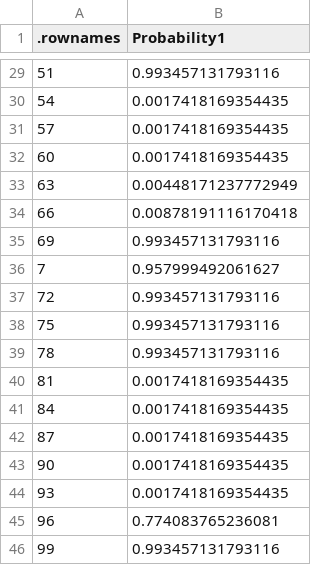
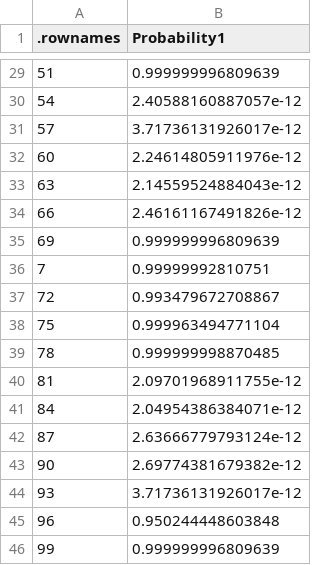
Before and after one commit to bdanalytics/realcp-election, a CSV file: template2_Final_glm_submit.csv, drawn as a sheet; only a part is shown, gaps mark what is left out; the diff covers the shown part only.

```diff
--- a/template2_Final_glm_submit.csv
+++ b/template2_Final_glm_submit.csv
@@ -29,18 +29,18 @@
-51,0.993457131793116
-54,0.0017418169354435
-57,0.0017418169354435
-60,0.0017418169354435
-63,0.00448171237772949
-66,0.00878191116170418
-69,0.993457131793116
-7,0.957999492061627
-72,0.993457131793116
-75,0.993457131793116
-78,0.993457131793116
-81,0.0017418169354435
-84,0.0017418169354435
-87,0.0017418169354435
-90,0.0017418169354435
-93,0.0017418169354435
-96,0.774083765236081
-99,0.993457131793116
+51,0.999999996809639
+54,2.40588160887057e-12
+57,3.71736131926017e-12
+60,2.24614805911976e-12
+63,2.14559524884043e-12
+66,2.46161167491826e-12
+69,0.999999996809639
+7,0.99999992810751
+72,0.993479672708867
+75,0.999963494771104
+78,0.999999998870485
+81,2.09701968911755e-12
+84,2.04954386384071e-12
+87,2.63666779793124e-12
+90,2.69774381679382e-12
+93,3.71736131926017e-12
+96,0.950244448603848
+99,0.999999996809639
```
Also changed, not shown: 27 edited cells elsewhere in this file, 5 other files.
